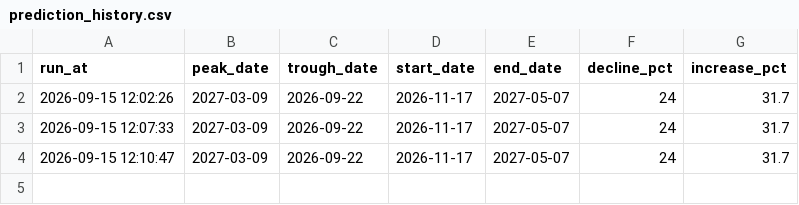
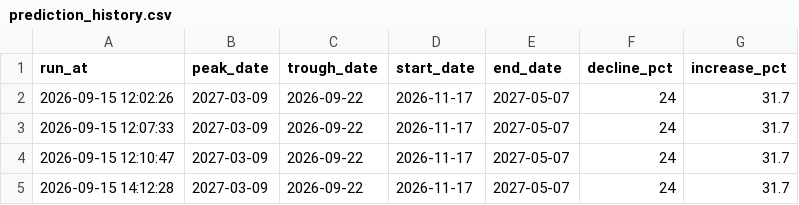
Before and after one commit to SimonSEI/PO-Request-app, a CSV file: output/prediction_history.csv, drawn as a sheet; the diff names each change by its address in the sheet, - before the commit and + after, or states it on an @@ line.

```diff
--- a/output/prediction_history.csv
+++ b/output/prediction_history.csv
+row 5: 2026-09-15 14:12:28 | 2027-03-09 | 2026-09-22 | 2026-11-17 | 2027-05-07 | 24 | 31.7
```
Also changed, not shown: 9 other files.
